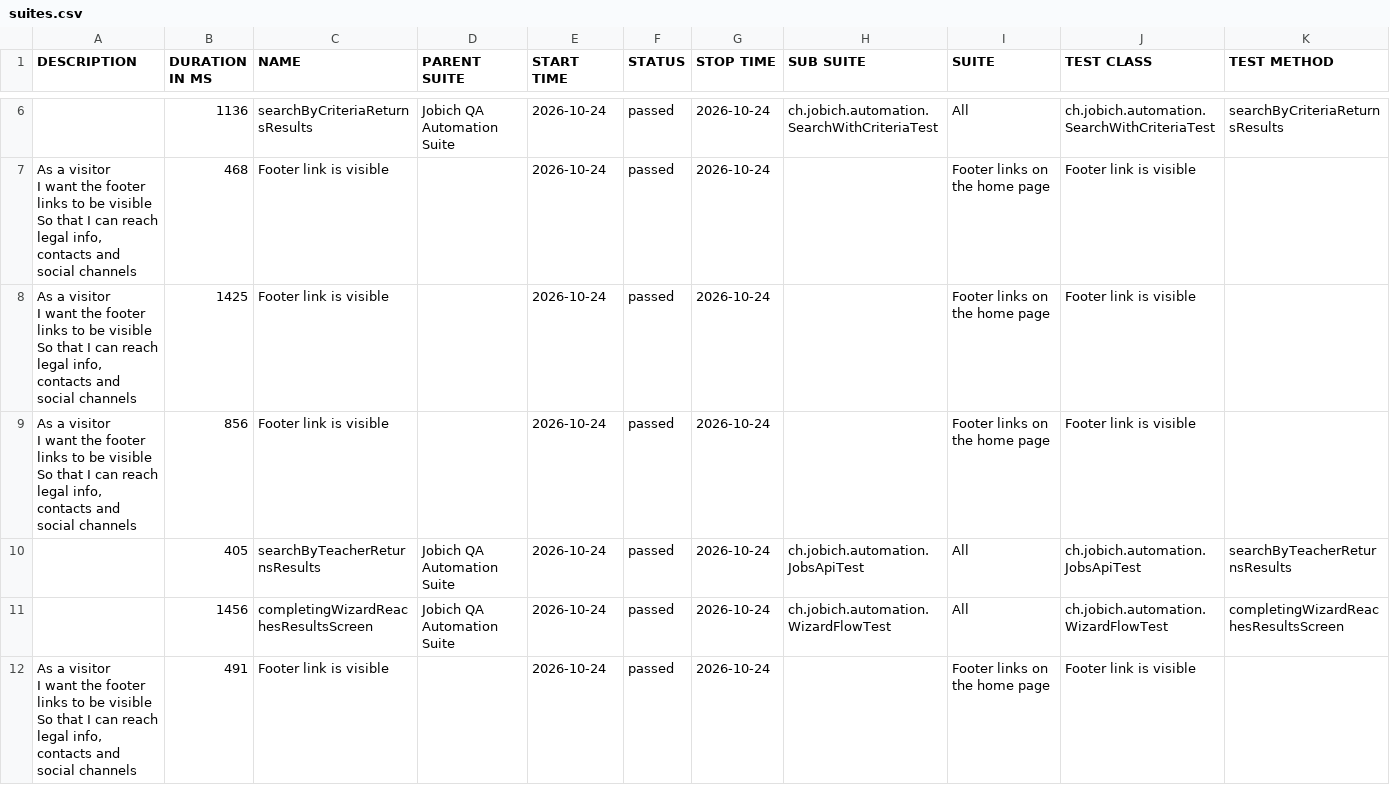
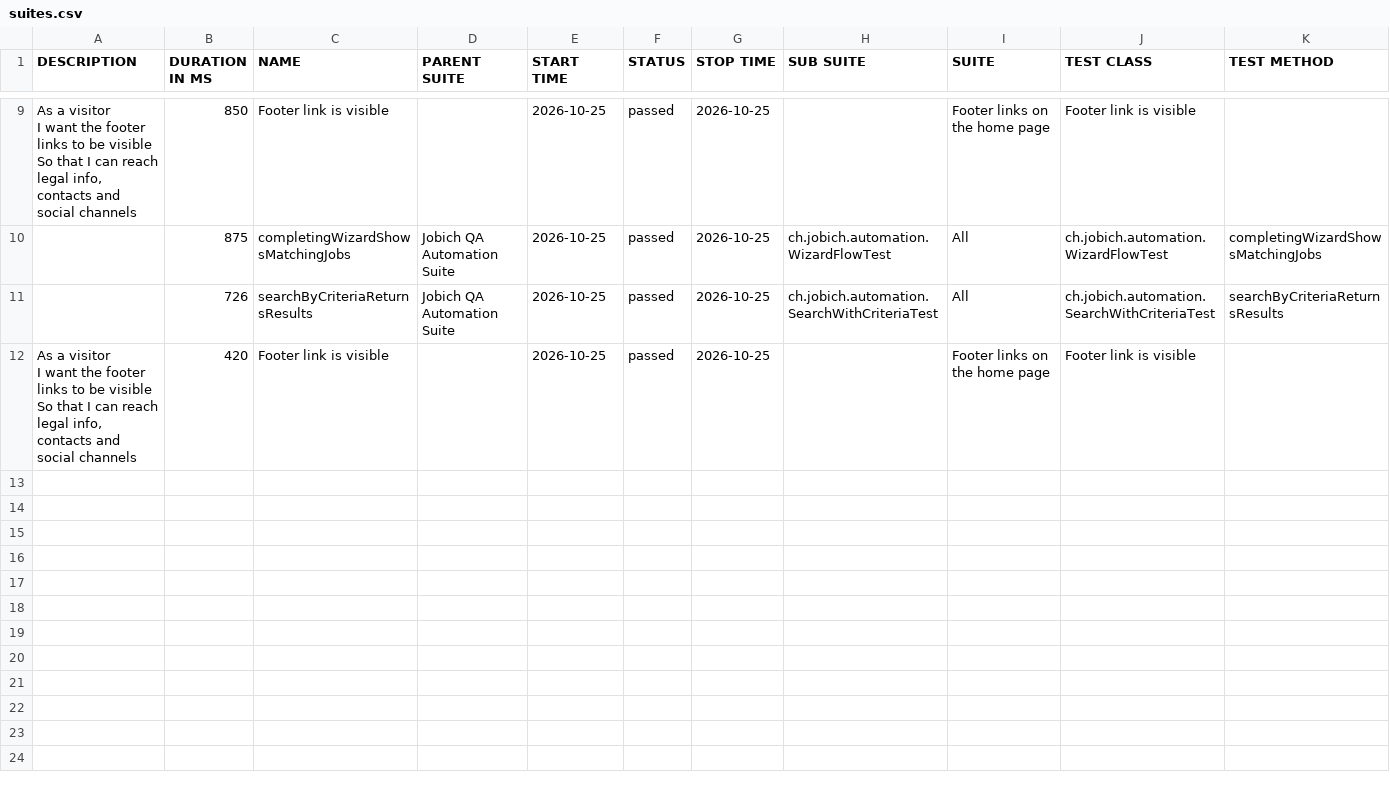
Before and after one commit to aazinchenko/jobich-automation, a CSV file: data/suites.csv, drawn as a sheet; only a part is shown, gaps mark what is left out; the diff covers the shown part only.

```diff
--- a/data/suites.csv
+++ b/data/suites.csv
@@ -10,15 +17,8 @@
-"","1136","searchByCriteriaReturnsResults","Jobich QA Automation Suite","2026-10-24","passed","2026-10-24","ch.jobich.automation.SearchWithCriteriaTest","All","ch.jobich.automation.SearchWithCriteriaTest","searchByCriteriaReturnsResults"
-"  As a visitor
-  I want the footer links to be visible
-  So that I can reach legal info, contacts and social channels","468","Footer link is visible","","2026-10-24","passed","2026-10-24","","Footer links on the home page","Footer link is visible",""
-"  As a visitor
-  I want the footer links to be visible
-  So that I can reach legal info, contacts and social channels","1425","Footer link is visible","","2026-10-24","passed","2026-10-24","","Footer links on the home page","Footer link is visible",""
-"  As a visitor
-  I want the footer links to be visible
-  So that I can reach legal info, contacts and social channels","856","Footer link is visible","","2026-10-24","passed","2026-10-24","","Footer links on the home page","Footer link is visible",""
-"","405","searchByTeacherReturnsResults","Jobich QA Automation Suite","2026-10-24","passed","2026-10-24","ch.jobich.automation.JobsApiTest","All","ch.jobich.automation.JobsApiTest","searchByTeacherReturnsResults"
-"","1456","completingWizardReachesResultsScreen","Jobich QA Automation Suite","2026-10-24","passed","2026-10-24","ch.jobich.automation.WizardFlowTest","All","ch.jobich.automation.WizardFlowTest","completingWizardReachesResultsScreen"
-"  As a visitor
-  I want the footer links to be visible
-  So that I can reach legal info, contacts and social channels","491","Footer link is visible","","2026-10-24","passed","2026-10-24","","Footer links on the home page","Footer link is visible",""
+"  As a visitor
+  I want the footer links to be visible
+  So that I can reach legal info, contacts and social channels","850","Footer link is visible","","2026-10-25","passed","2026-10-25","","Footer links on the home page","Footer link is visible",""
+"","875","completingWizardShowsMatchingJobs","Jobich QA Automation Suite","2026-10-25","passed","2026-10-25","ch.jobich.automation.WizardFlowTest","All","ch.jobich.automation.WizardFlowTest","completingWizardShowsMatchingJobs"
+"","726","searchByCriteriaReturnsResults","Jobich QA Automation Suite","2026-10-25","passed","2026-10-25","ch.jobich.automation.SearchWithCriteriaTest","All","ch.jobich.automation.SearchWithCriteriaTest","searchByCriteriaReturnsResults"
+"  As a visitor
+  I want the footer links to be visible
+  So that I can reach legal info, contacts and social channels","420","Footer link is visible","","2026-10-25","passed","2026-10-25","","Footer links on the home page","Footer link is visible",""
```
Also changed, not shown: 3 added rows and 13 edited cells elsewhere in this file, 39 other files.
